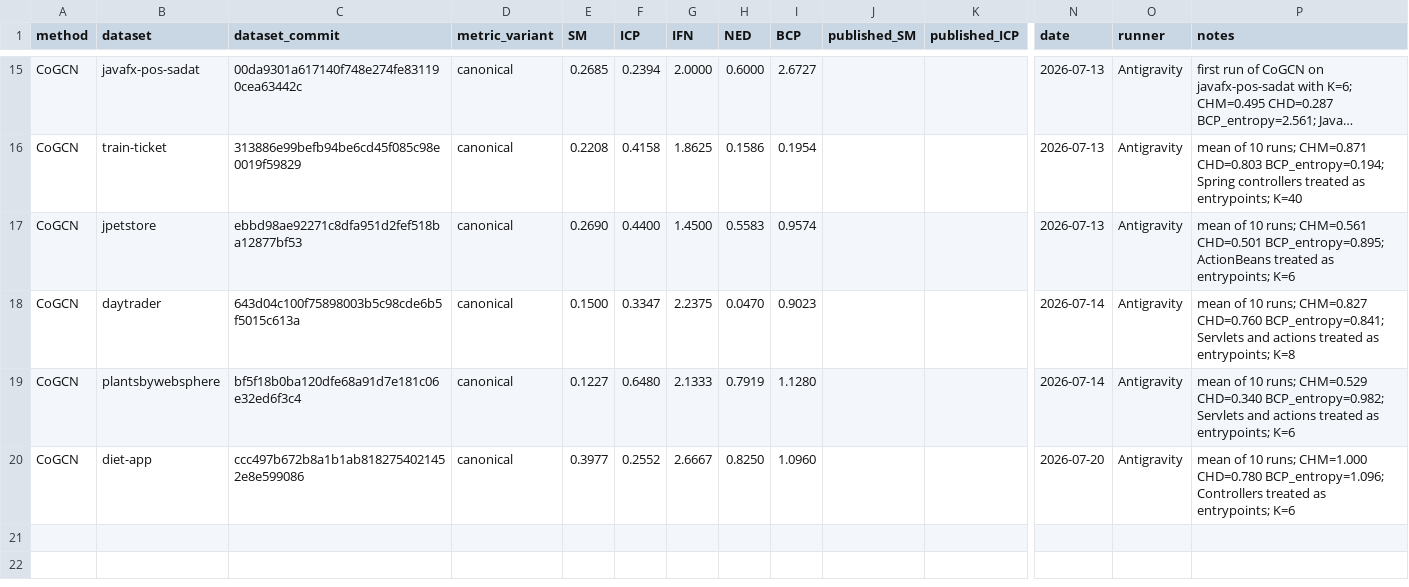
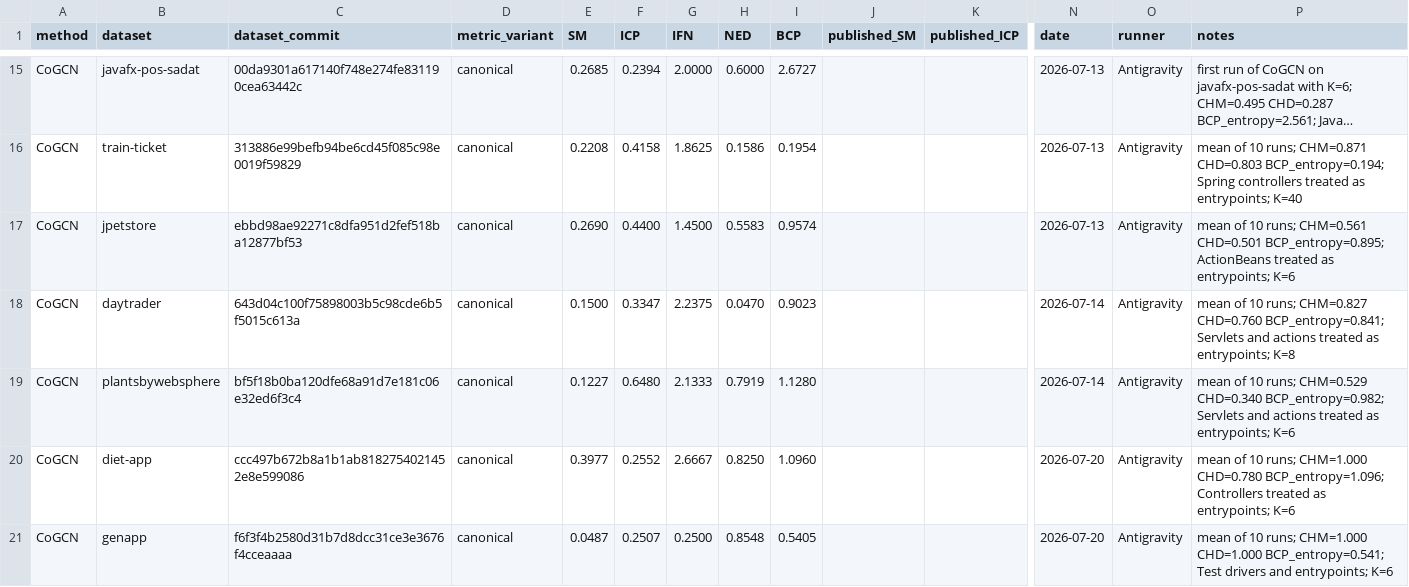
Before and after one commit to PasinduRavishan/fyp-benchmarking, a CSV file: results.csv, drawn as a sheet; only a part is shown, gaps mark what is left out; long unchanged cells end in …; rows hold the shown columns only; the diff names each change by its address in the sheet, - before the commit and + after, or states it on an @@ line.

```diff
--- a/results.csv
+++ b/results.csv
+row 21: CoGCN | genapp | f6f3f4b2580d31b7d8dcc31ce3e3676f4cceaaaa | canonical | 0.0487 | 0.2507 | 0.2500 | 0.8548 | 0.5405 |  |  | 2026-07-20 | Antigravity | mean of 10 runs; CHM=1.000 CHD=1.000 BCP_entropy=0.541; Test drivers and entrypoints; K=6
```
Also changed, not shown: datasets/COMMITS.csv, 10 other files.
